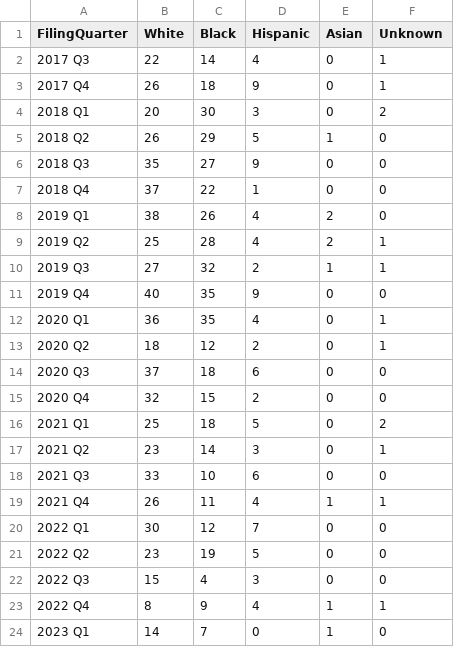
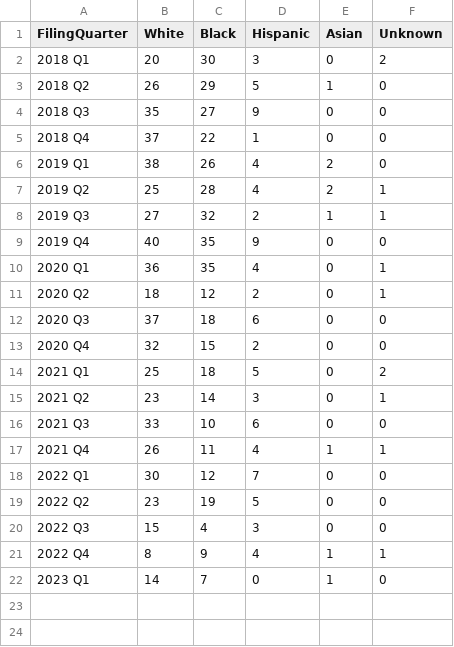
Before and after one commit to dstemenluc/CCJ.Maryland, a CSV file: Frederick/3. Defendant characteristics/Frederick Cases Filed by Defendant Race.csv, drawn as a sheet; the diff names each change by its address in the sheet, - before the commit and + after, or states it on an @@ line.

```diff
--- a/Frederick/3. Defendant characteristics/Frederick Cases Filed by Defendant Race.csv
+++ b/Frederick/3. Defendant characteristics/Frederick Cases Filed by Defendant Race.csv
-row 2: 2017 Q3 | 22 | 14 | 4 | 0 | 1
-row 3: 2017 Q4 | 26 | 18 | 9 | 0 | 1
```
Also changed, not shown: Frederick/3. Defendant characteristics/Frederick Cases Filed by Defendant Age.csv, Frederick/3. Defendant characteristics/Frederick Cases Filed by Defendant Gender.csv.
